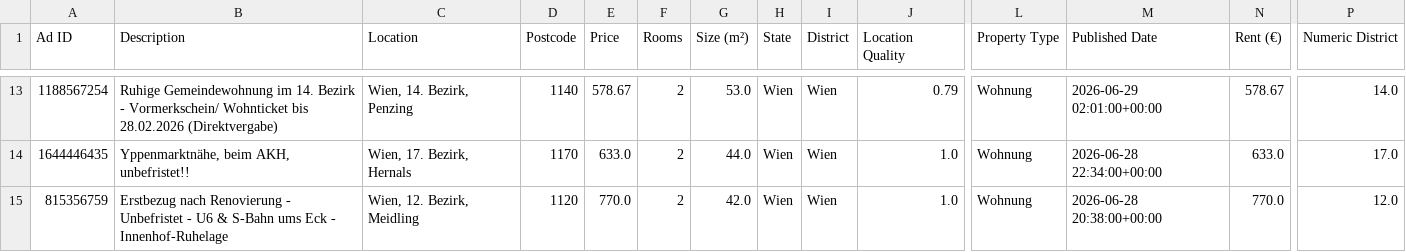
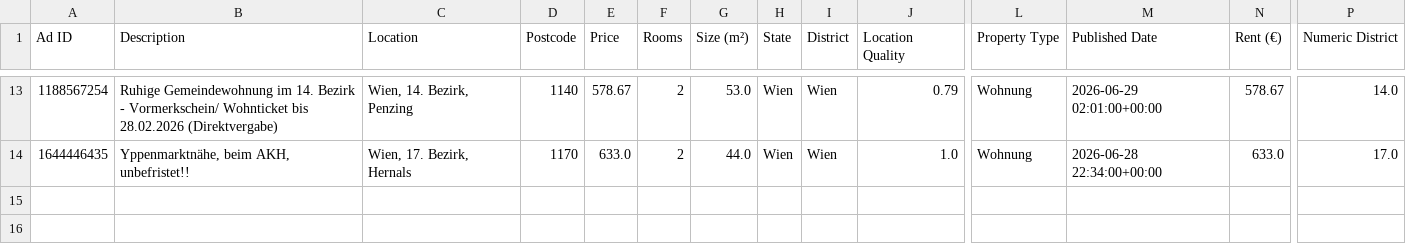
Before and after one commit to AthomsG/renting-in-vienna, a CSV file: check_these.csv, drawn as a sheet; only a part is shown, gaps mark what is left out; rows hold the shown columns only; the diff names each change by its address in the sheet, - before the commit and + after, or states it on an @@ line.

```diff
--- a/check_these.csv
+++ b/check_these.csv
-row 15: 815356759 | Erstbezug nach Renovierung - Unbefristet - U6 & S-Bahn ums Eck - Innenhof-Ruhelage | Wien, 12. Bezirk, Meidling | 1120 | 770.0 | 2 | 42.0 | Wien | Wien | 1.0 | Wohnung | 2026-06-28 20:38:00+00:00 | 770.0 | 12.0
```
Also changed, not shown: listings/rental_data.csv, 1 other file.
